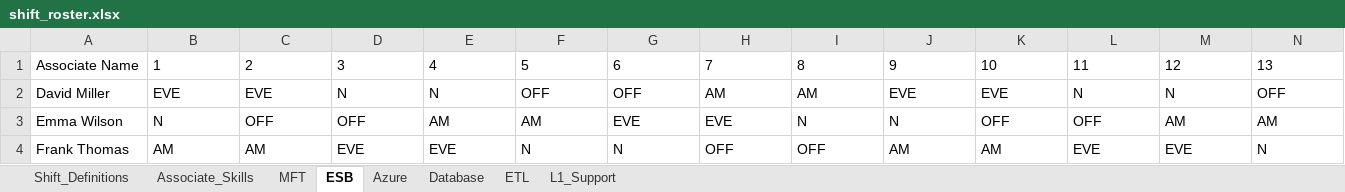
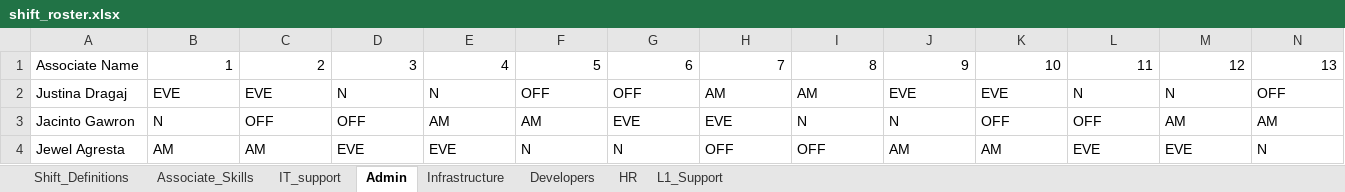
Before and after one commit to mohityede583-blip/SNOW-Asssigment-Agent, an Excel workbook: shift_roster.xlsx, sheet Admin, drawn as a sheet; only a part is shown; values as stored, in another font and other column widths than the file's, no borders; the diff covers the shown part only; the diff names each change by its address in the sheet, - before the commit and + after, or states it on an @@ line.

```diff
--- a/shift_roster.xlsx (sheet Admin)
+++ b/shift_roster.xlsx (sheet Admin)
-sheet tab: MFT
+sheet tab: IT_support
-sheet tab: ESB
+sheet tab: Admin
-sheet tab: Azure
+sheet tab: Infrastructure
-sheet tab: Database
+sheet tab: Developers
-sheet tab: ETL
+sheet tab: HR
-B1:N1 alignment: left
+B1:N1 alignment: right
-A2: David Miller
+A2: Justina Dragaj
-A3: Emma Wilson
+A3: Jacinto Gawron
-A4: Frank Thomas
+A4: Jewel Agresta
```
Also changed, not shown: cell formats elsewhere in this sheet, sheet Associate_Skills, sheet Developers, sheet Infrastructure, sheet IT_support, sheet HR, sheet L1_Support, 6 other files.
